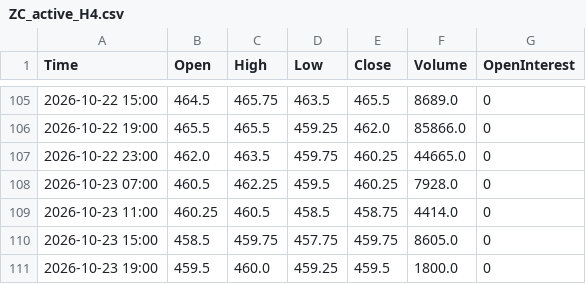
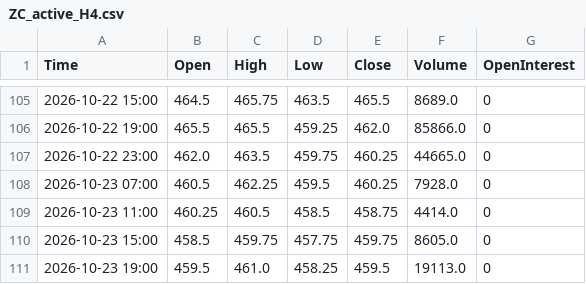
Before and after one commit to Thang-Cbot/dashboard, a CSV file: Data/output/ZC_active_H4.csv, drawn as a sheet; only a part is shown, gaps mark what is left out.

```diff
--- a/Data/output/ZC_active_H4.csv
+++ b/Data/output/ZC_active_H4.csv
@@ -110,2 +110,2 @@ Time,Open,High,Low,Close,Volume,OpenInterest
 2026-10-23 15:00,458.5,459.75,457.75,459.75,8605.0,0
-2026-10-23 19:00,459.5,460.0,459.25,459.5,1800.0,0
+2026-10-23 19:00,459.5,461.0,458.25,459.5,19113.0,0
```
Also changed, not shown: Data/output/ZW_active_H4.csv, 3 other files.
